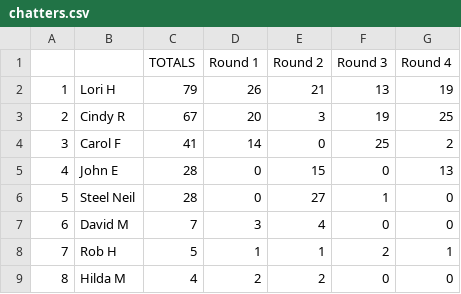
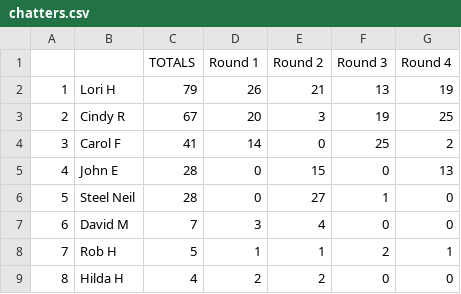
Before and after one commit to jff97/offsuitPokerLeagueLeaderboard, a CSV file: src/poker_scraper/data_service/legacy_data/chatters.csv, drawn as a sheet.

Commit message:
hilda M to hilda H legacy

```diff
--- a/src/poker_scraper/data_service/legacy_data/chatters.csv
+++ b/src/poker_scraper/data_service/legacy_data/chatters.csv
@@ -8,2 +8,2 @@
 7,Rob H,5,1,1,2,1
-8,Hilda M,4,2,2,0,0
+8,Hilda H,4,2,2,0,0
```
